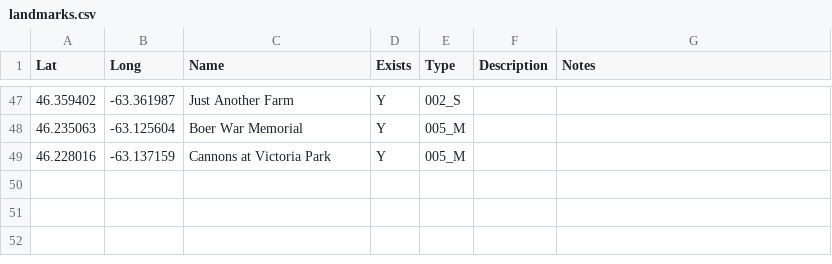
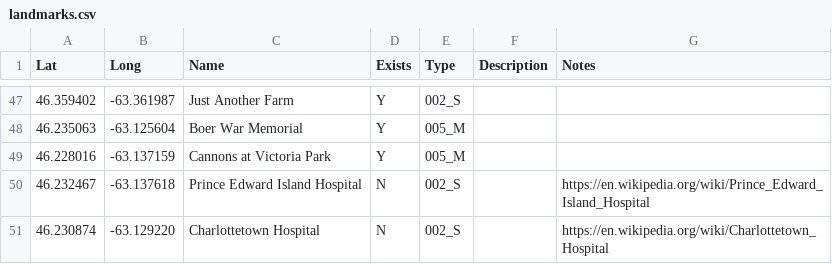
Before and after one commit to peidevs/OpenDataBookClub, a CSV file: data/sandbox/landmarks/landmarks.csv, drawn as a sheet; only a part is shown, gaps mark what is left out.

```diff
--- a/data/sandbox/landmarks/landmarks.csv
+++ b/data/sandbox/landmarks/landmarks.csv
@@ -49 +49,3 @@
 46.228016,-63.137159,"Cannons at Victoria Park","Y","005_M","",""
+46.232467,-63.137618,"Prince Edward Island Hospital","N","002_S","","https://en.wikipedia.org/wiki/Prince_Edward_Island_Hospital"
+46.230874,-63.129220,"Charlottetown Hospital","N","002_S","","https://en.wikipedia.org/wiki/Charlottetown_Hospital"
```
Also changed, not shown: 1 other file.
